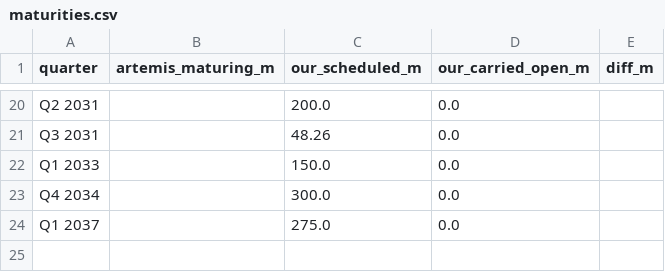
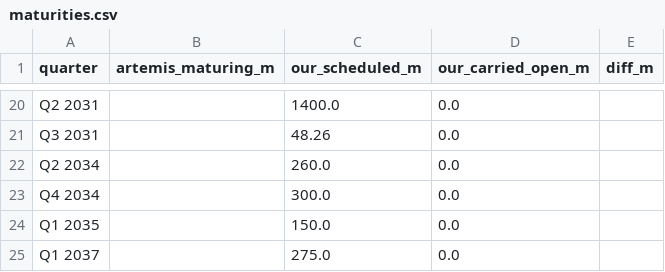
Before and after one commit to carospark/cat-bond-issuance, a CSV file: data/validation_dashboards/maturities.csv, drawn as a sheet; only a part is shown, gaps mark what is left out; removed rows and columns are numbered as before the commit, all else as after; the diff covers the shown part only; the diff names each change by its address in the sheet, - before the commit and + after, or states it on an @@ line.

```diff
--- a/data/validation_dashboards/maturities.csv
+++ b/data/validation_dashboards/maturities.csv
-C20 (our_scheduled_m): 200.0
+C20 (our_scheduled_m): 1400.0
-row 22: Q1 2033 |  | 150.0 | 0.0
+row 22: Q2 2034 |  | 260.0 | 0.0
+row 24: Q1 2035 |  | 150.0 | 0.0
```
Also changed, not shown: 32 edited cells elsewhere in this file, data/validation_dashboards/outstanding.csv, data/validation_dashboards/size_change.csv, 7 other files.
